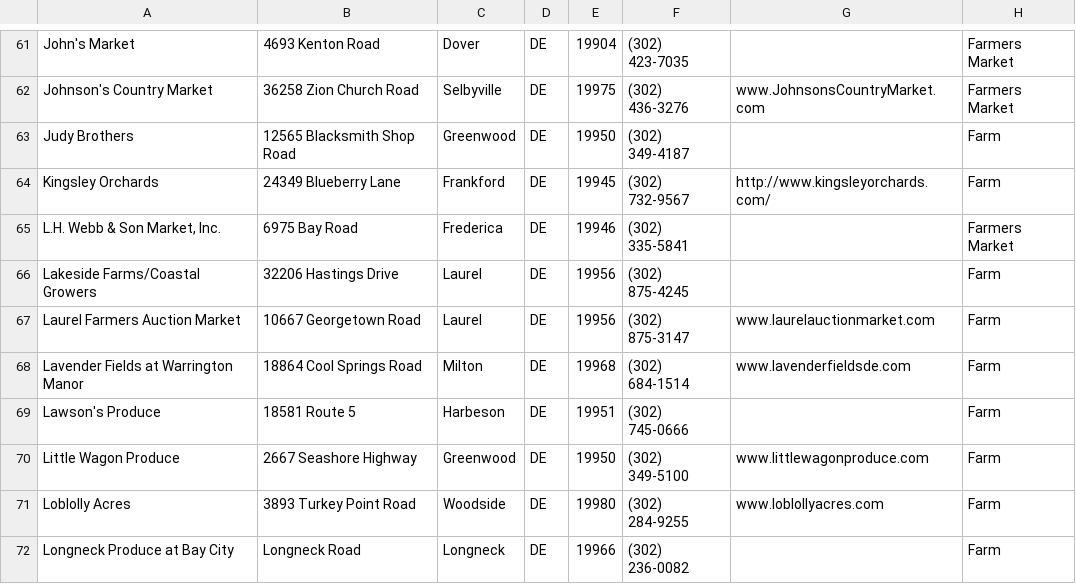
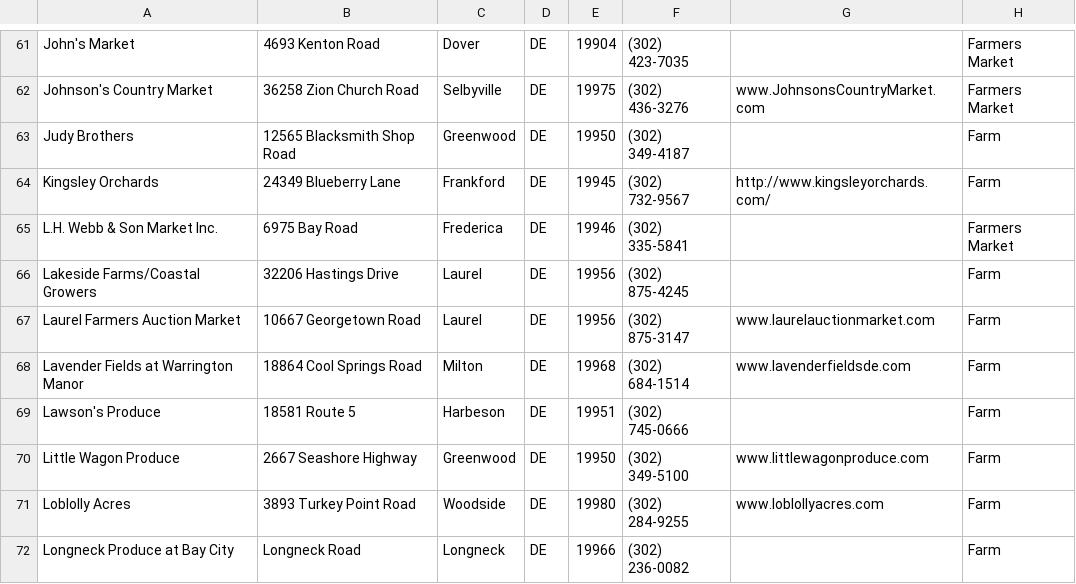
Before and after one commit to daenis/Farms, a CSV file: farm_data.csv, drawn as a sheet; only a part is shown, gaps mark what is left out.

Commit message:
Markets are now completely seperated from farms

```diff
--- a/farm_data.csv
+++ b/farm_data.csv
@@ -64,3 +64,3 @@ Judy Brothers,12565 Blacksmith Shop Road,Greenwood,DE,19950,(302) 349-4187,,Farm
 Kingsley Orchards,24349 Blueberry Lane,Frankford,DE,19945,(302) 732-9567,http://www.kingsleyorchards.com/,Farm
-"L.H. Webb & Son Market, Inc.",6975 Bay Road,Frederica,DE,19946,(302) 335-5841,,Farmers Market
+"L.H. Webb & Son Market Inc.",6975 Bay Road,Frederica,DE,19946,(302) 335-5841,,Farmers Market
 Lakeside Farms/Coastal Growers,32206 Hastings Drive,Laurel,DE,19956,(302) 875-4245,,Farm
```
Also changed, not shown: 1 other file.
